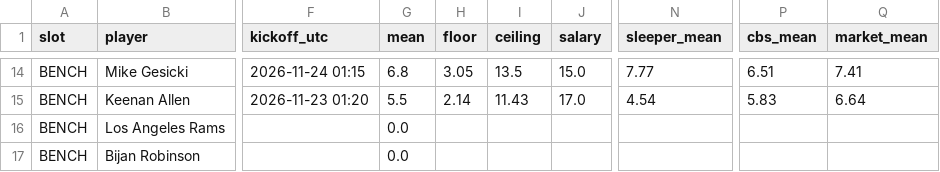
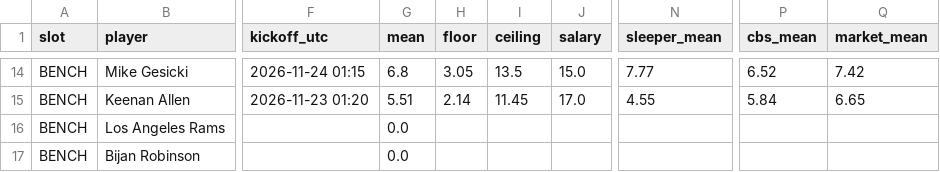
Before and after one commit to Dave356w/-nfl-top25-rankings, a CSV file: site/data/lineup/history/2026-11-22.csv, drawn as a sheet; only a part is shown, gaps mark what is left out; the diff covers the shown part only; the diff names each change by its address in the sheet, - before the commit and + after, or states it on an @@ line.

```diff
--- a/site/data/lineup/history/2026-11-22.csv
+++ b/site/data/lineup/history/2026-11-22.csv
-P14 (cbs_mean): 6.51
+P14 (cbs_mean): 6.52
-Q14 (market_mean): 7.41
+Q14 (market_mean): 7.42
-G15 (mean): 5.5
+G15 (mean): 5.51
-I15 (ceiling): 11.43
+I15 (ceiling): 11.45
-N15 (sleeper_mean): 4.54
+N15 (sleeper_mean): 4.55
-P15 (cbs_mean): 5.83
+P15 (cbs_mean): 5.84
-Q15 (market_mean): 6.64
+Q15 (market_mean): 6.65
```
Also changed, not shown: 32 edited cells elsewhere in this file, site/data/history/2026-11-22.csv, site/data/latest.csv, 27 other files.
